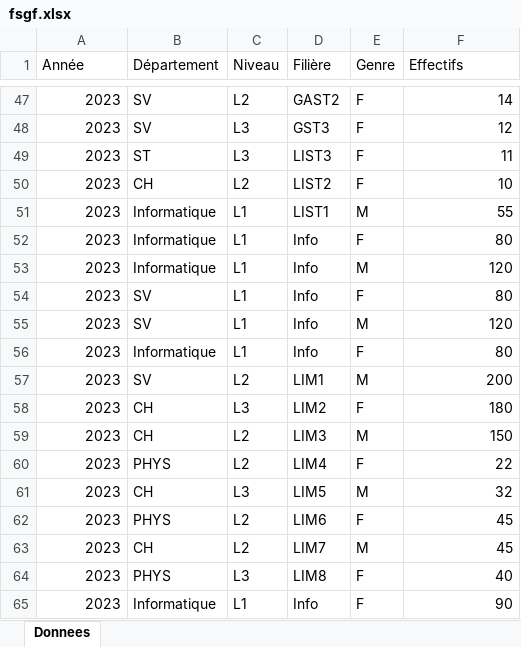
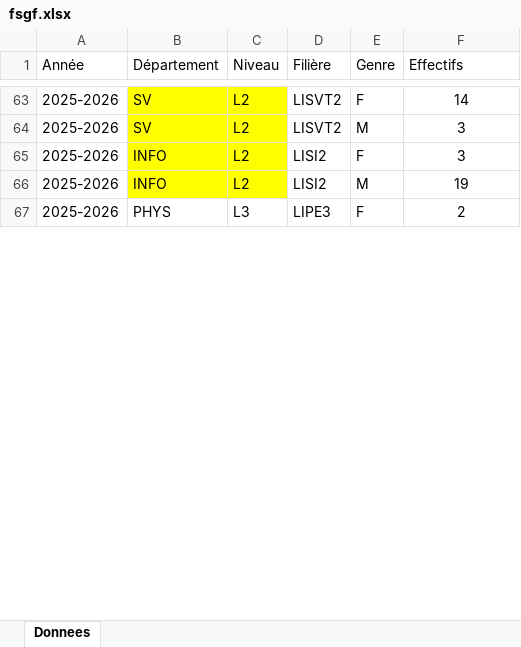
Before and after one commit to sghfsgf/FSGF_en_chiffres, an Excel workbook: data/fsgf.xlsx, sheet Donnees, drawn as a sheet; only a part is shown, gaps mark what is left out; values as stored, in another font and other column widths than the file's, no borders; removed rows and columns are numbered as before the commit, all else as after; the diff covers the shown part only; the diff names each change by its address in the sheet, - before the commit and + after, or states it on an @@ line.

```diff
--- a/data/fsgf.xlsx (sheet Donnees)
+++ b/data/fsgf.xlsx (sheet Donnees)
-A63 (Année): 2023
+A63 (Année): 2025-2026
-B63:C63 fill: none
+B63:C63 fill: #FFFF00
-D63 (Filière): GAST2
+D63 (Filière): LISVT2
-F63 alignment: right
+F63 alignment: center
-row 48: 2023 | SV | L3 | GST3 | F | 12
-row 49: 2023 | ST | L3 | LIST3 | F | 11
-row 50: 2023 | CH | L2 | LIST2 | F | 10
-row 51: 2023 | Informatique | L1 | LIST1 | M | 55
-row 52: 2023 | Informatique | L1 | Info | F | 80
-row 53: 2023 | Informatique | L1 | Info | M | 120
-row 54: 2023 | SV | L1 | Info | F | 80
-row 55: 2023 | SV | L1 | Info | M | 120
-row 56: 2023 | Informatique | L1 | Info | F | 80
-A64 (Année): 2023
+A64 (Année): 2025-2026
-B64:C64 fill: none
+B64:C64 fill: #FFFF00
-D64 (Filière): LIM1
+D64 (Filière): LISVT2
-F64 (Effectifs): 200
+F64 (Effectifs): 3
-F64 alignment: right
+F64 alignment: center
-row 58: 2023 | CH | L3 | LIM2 | F | 180
-row 59: 2023 | CH | L2 | LIM3 | M | 150
-row 60: 2023 | PHYS | L2 | LIM4 | F | 22
-row 61: 2023 | CH | L3 | LIM5 | M | 32
-row 62: 2023 | PHYS | L2 | LIM6 | F | 45
-row 63: 2023 | CH | L2 | LIM7 | M | 45
+row 65: 2025-2026 | INFO | L2 | LISI2 | F | 3
+row 66: 2025-2026 | INFO | L2 | LISI2 | M | 19
-A67 (Année): 2023
+A67 (Année): 2025-2026
-D67 (Filière): LIM8
+D67 (Filière): LIPE3
-F67 (Effectifs): 40
+F67 (Effectifs): 2
-F67 alignment: right
+F67 alignment: center
-row 65: 2023 | Informatique | L1 | Info | F | 90
```
Also changed, not shown: 72 added rows, 41 removed rows, 9 edited cells and cell formats elsewhere in this sheet.
